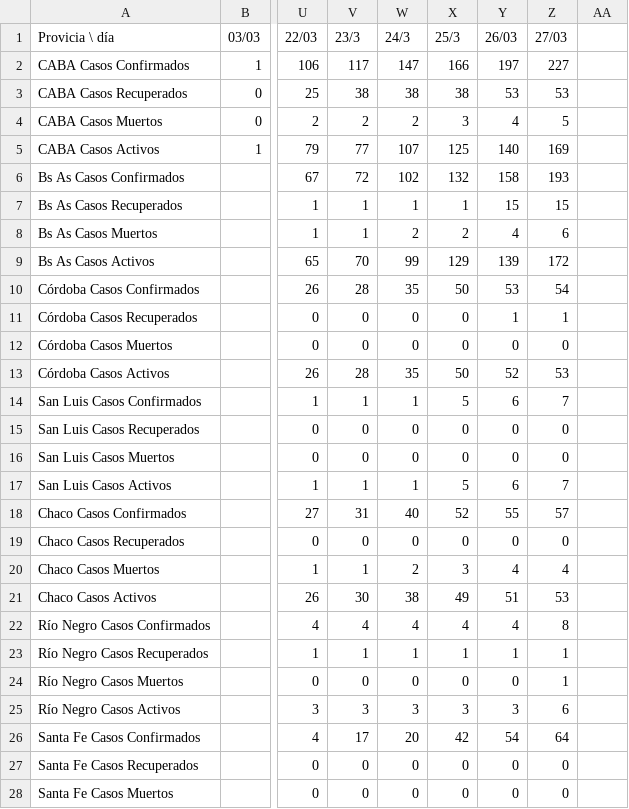
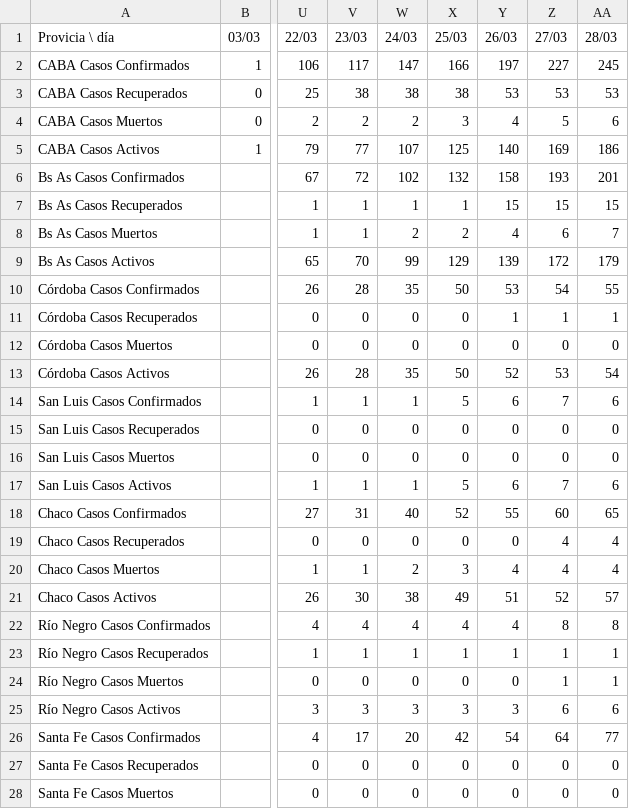
Before and after one commit to ivco19/epcalc, a CSV file: src/data.csv, drawn as a sheet; only a part is shown, gaps mark what is left out; the diff covers the shown part only; the diff names each change by its address in the sheet, - before the commit and + after, or states it on an @@ line.

```diff
--- a/src/data.csv
+++ b/src/data.csv
-V1: 23/3
+V1: 23/03
-W1: 24/3
+W1: 24/03
-X1: 25/3
+X1: 25/03
-AA1: (empty)
+AA1: 28/03
-AA2 (28/03): (empty)
+AA2 (28/03): 245
-AA3 (28/03): (empty)
+AA3 (28/03): 53
-AA4 (28/03): (empty)
+AA4 (28/03): 6
-AA5 (28/03): (empty)
+AA5 (28/03): 186
-AA6 (28/03): (empty)
+AA6 (28/03): 201
-AA7 (28/03): (empty)
+AA7 (28/03): 15
-AA8 (28/03): (empty)
+AA8 (28/03): 7
-AA9 (28/03): (empty)
+AA9 (28/03): 179
-AA10 (28/03): (empty)
+AA10 (28/03): 55
-AA11 (28/03): (empty)
+AA11 (28/03): 1
-AA12 (28/03): (empty)
+AA12 (28/03): 0
-AA13 (28/03): (empty)
+AA13 (28/03): 54
-AA14 (28/03): (empty)
+AA14 (28/03): 6
-AA15:AA16 (28/03): (empty)
+AA15:AA16 (28/03): 0
-AA17 (28/03): (empty)
+AA17 (28/03): 6
-Z18 (27/03): 57
+Z18 (27/03): 60
-AA18 (28/03): (empty)
+AA18 (28/03): 65
-Z19 (27/03): 0
+Z19 (27/03): 4
-AA19:AA20 (28/03): (empty)
+AA19:AA20 (28/03): 4
-Z21 (27/03): 53
+Z21 (27/03): 52
-AA21 (28/03): (empty)
+AA21 (28/03): 57
-AA22 (28/03): (empty)
+AA22 (28/03): 8
-AA23:AA24 (28/03): (empty)
+AA23:AA24 (28/03): 1
-AA25 (28/03): (empty)
+AA25 (28/03): 6
-AA26 (28/03): (empty)
+AA26 (28/03): 77
-AA27:AA28 (28/03): (empty)
+AA27:AA28 (28/03): 0
```
Also changed, not shown: 21 added rows and 78 edited cells elsewhere in this file, 10 other files.
